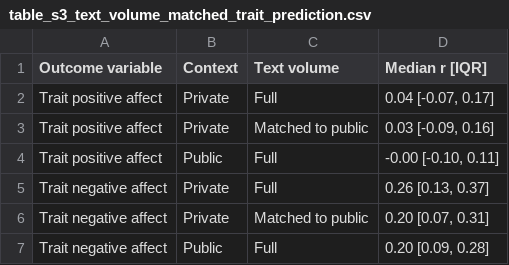
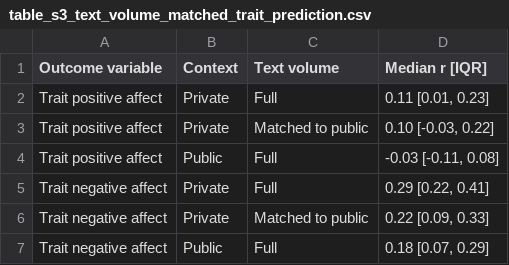
Before and after one commit to Timo-Ko/language-affect-context-timescale, a CSV file: results/table_s3_text_volume_matched_trait_prediction.csv, drawn as a sheet.

Commit message:
pushed new table s3

```diff
--- a/results/table_s3_text_volume_matched_trait_prediction.csv
+++ b/results/table_s3_text_volume_matched_trait_prediction.csv
@@ -1,7 +1,7 @@
 "Outcome variable","Context","Text volume","Median r [IQR]"
-"Trait positive affect","Private","Full","0.04 [-0.07, 0.17]"
-"Trait positive affect","Private","Matched to public","0.03 [-0.09, 0.16]"
-"Trait positive affect","Public","Full","-0.00 [-0.10, 0.11]"
-"Trait negative affect","Private","Full","0.26 [0.13, 0.37]"
-"Trait negative affect","Private","Matched to public","0.20 [0.07, 0.31]"
-"Trait negative affect","Public","Full","0.20 [0.09, 0.28]"
+"Trait positive affect","Private","Full","0.11 [0.01, 0.23]"
+"Trait positive affect","Private","Matched to public","0.10 [-0.03, 0.22]"
+"Trait positive affect","Public","Full","-0.03 [-0.11, 0.08]"
+"Trait negative affect","Private","Full","0.29 [0.22, 0.41]"
+"Trait negative affect","Private","Matched to public","0.22 [0.09, 0.33]"
+"Trait negative affect","Public","Full","0.18 [0.07, 0.29]"
```
